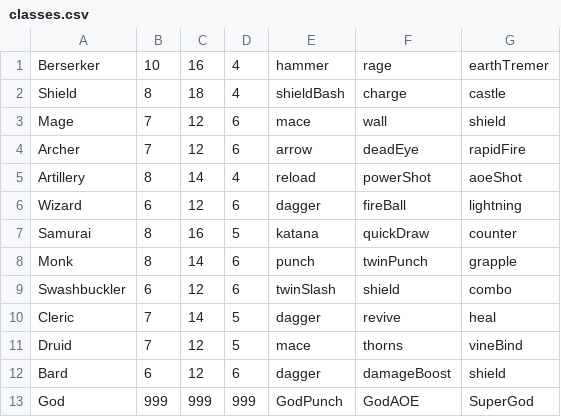
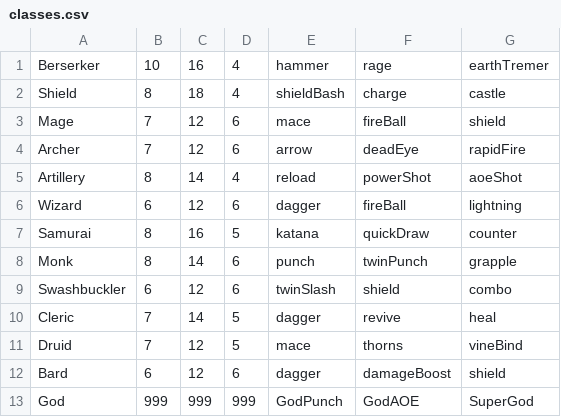
Before and after one commit to UpwindPlains70/ICT290, a CSV file: CAMPUS TOUR/data/Class/classes.csv, drawn as a sheet.

```diff
--- a/CAMPUS TOUR/data/Class/classes.csv
+++ b/CAMPUS TOUR/data/Class/classes.csv
@@ -2,3 +2,3 @@ Berserker,10,16,4,hammer,rage,earthTremer
 Shield,8,18,4,shieldBash,charge,castle
-Mage,7,12,6,mace,wall,shield
+Mage,7,12,6,mace,fireBall,shield
 Archer,7,12,6,arrow,deadEye,rapidFire
```
Also changed, not shown: CAMPUS TOUR/data/Levels/enemies.csv.
